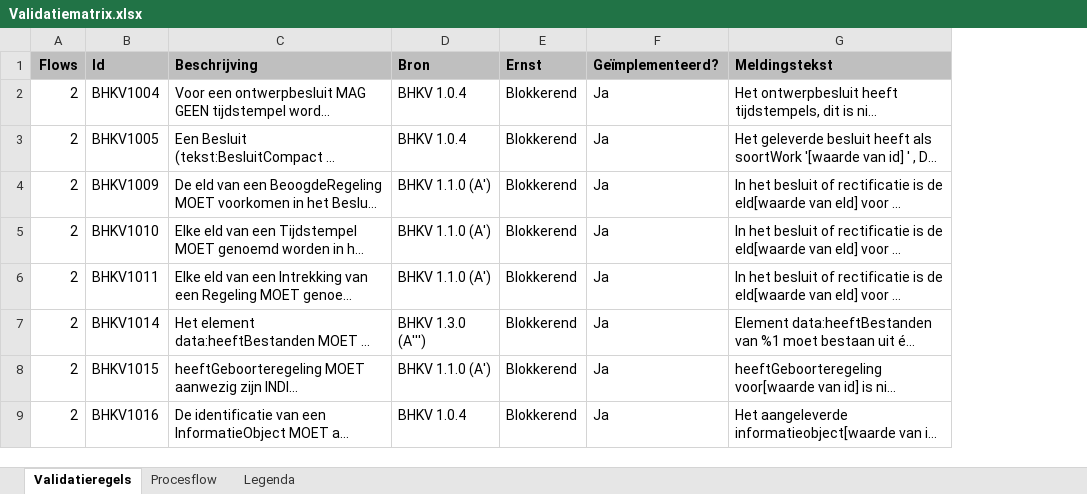
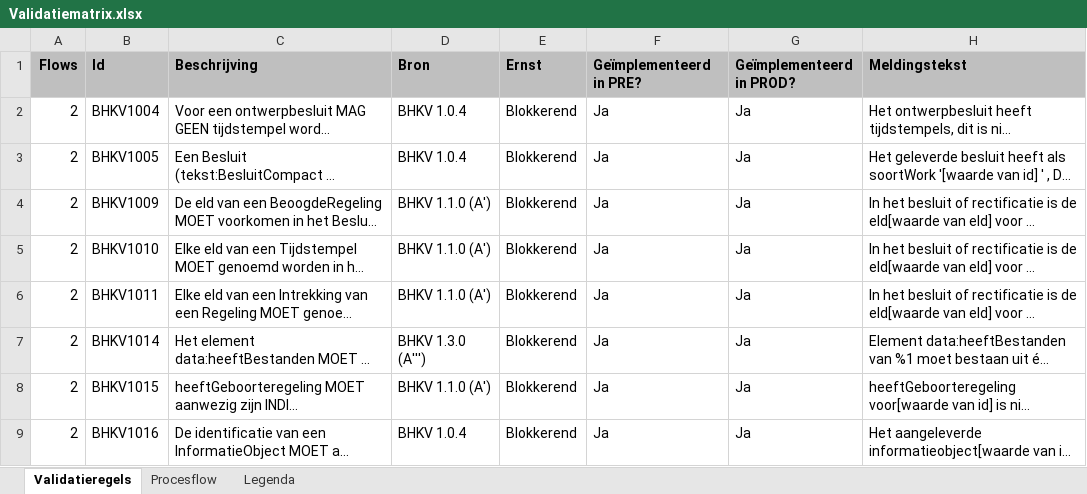
Before and after one commit to Geonovum/dso-validatiematrix, an Excel workbook: Validatiematrix.xlsx, sheet Validatieregels, drawn as a sheet; only a part is shown; long unchanged cells end in …; values as stored, in another font and other column widths than the file's, no borders; conditional formats not drawn; the diff names each change by its address in the sheet, - before the commit and + after, or states it on an @@ line.

Commit message:
kolom geïmplementeerd in twee: PROD en PRE

```diff
--- a/Validatiematrix.xlsx (sheet Validatieregels)
+++ b/Validatiematrix.xlsx (sheet Validatieregels)
+column G (Geïmplementeerd in PROD?), rows 2-9: all Ja
-F1: Geïmplementeerd?
+F1: Geïmplementeerd in PRE?
```
